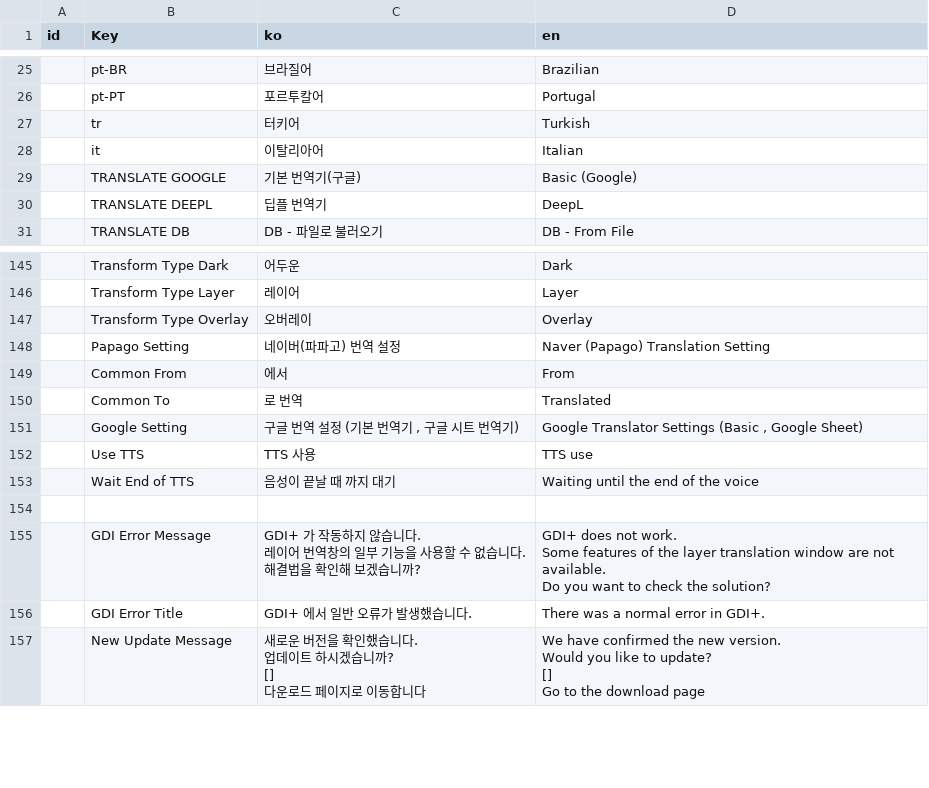
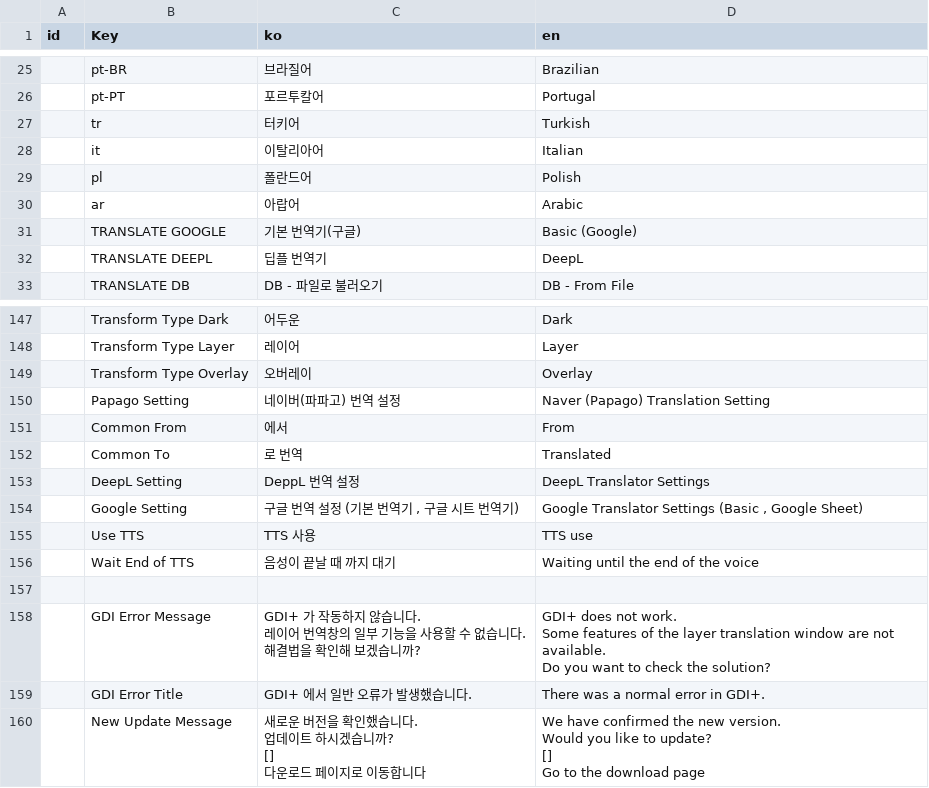
Before and after one commit to killkimno/MORT, a CSV file: MORT/Resources/localize.csv, drawn as a sheet; only a part is shown, gaps mark what is left out; the diff names each change by its address in the sheet, - before the commit and + after, or states it on an @@ line.

Commit message:
1.256 업데이트 -화면을 가져올 윈도우 지정하기를 한 상태에서 번역을 중지하면 간혈적으로 에러가 뜨는 문제 수정 -폴란드어, 아랍어 추가 -일부 누락된 로컬라이징 적용

```diff
--- a/MORT/Resources/localize.csv
+++ b/MORT/Resources/localize.csv
+row 29:  | pl | 폴란드어 | Polish
+row 30:  | ar | 아랍어 | Arabic
+row 153:  | DeepL Setting | DeppL 번역 설정 | DeepL Translator Settings
```
Also changed, not shown: 5 other files.
